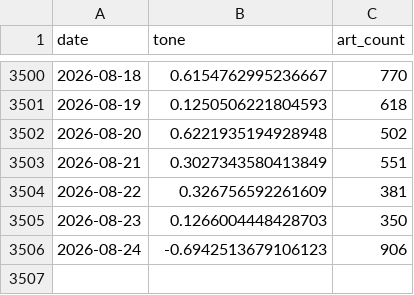
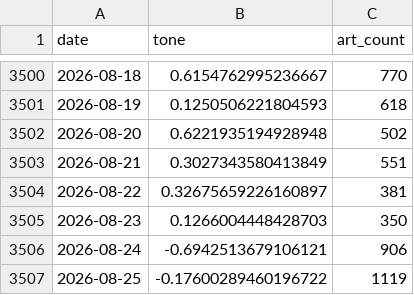
Before and after one commit to kevinrambhia11/nvda-news-quant, a CSV file: artifacts/cache/bq_nvda_tone.csv, drawn as a sheet; only a part is shown, gaps mark what is left out.

Commit message:
Daily signal artifacts (scheduled run)

```diff
--- a/artifacts/cache/bq_nvda_tone.csv
+++ b/artifacts/cache/bq_nvda_tone.csv
@@ -3503,4 +3503,5 @@ date,tone,art_count
 2026-08-21,0.3027343580413849,551
-2026-08-22,0.326756592261609,381
+2026-08-22,0.32675659226160897,381
 2026-08-23,0.1266004448428703,350
-2026-08-24,-0.6942513679106123,906
+2026-08-24,-0.6942513679106121,906
+2026-08-25,-0.17600289460196722,1119
```
Also changed, not shown: artifacts/cache/bq_industry.csv, artifacts/cache/gdelt_competitors.csv, 7 other files.
